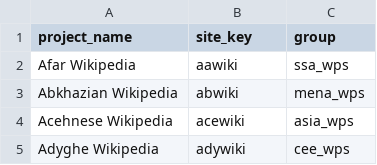
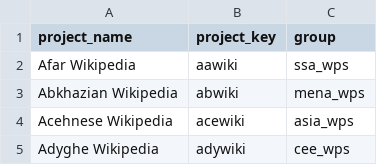
Before and after one commit to wikimedia-research/Community-Insights-sampling, a TSV file: project_groups.tsv (was project_info.tsv), drawn as a sheet; only a part is shown.

```diff
--- a/project_info.tsv
+++ b/project_groups.tsv
@@ -1,2 +1,2 @@
-project_name	site_key	group
+project_name	project_key	group
 Afar Wikipedia	aawiki	ssa_wps
```
Also changed, not shown: project_domains.tsv.
